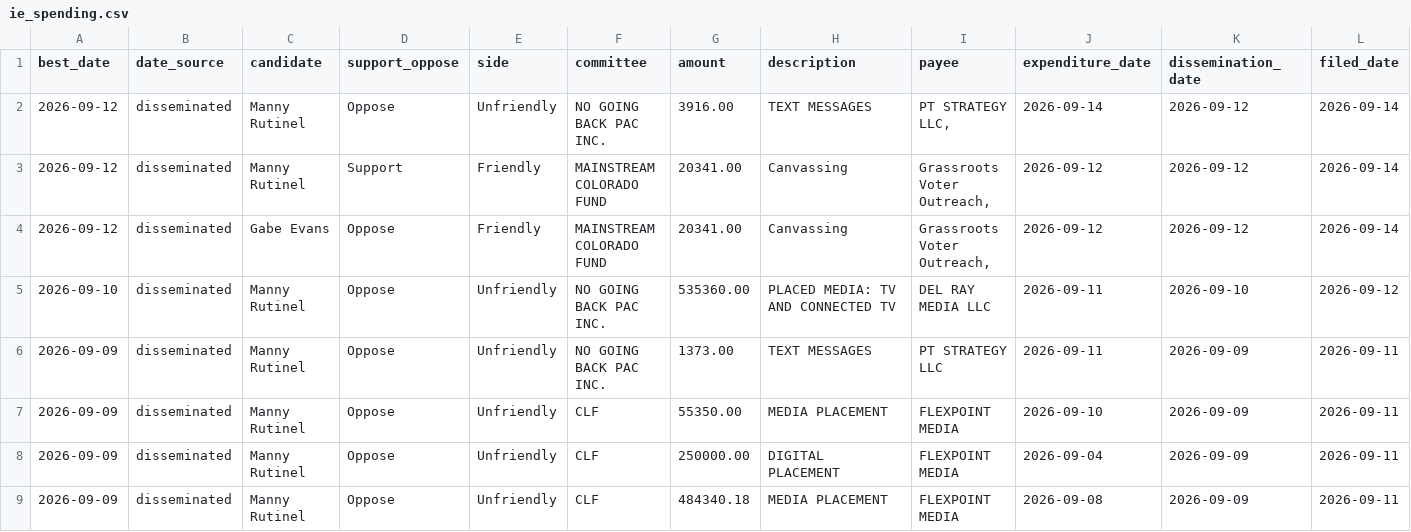
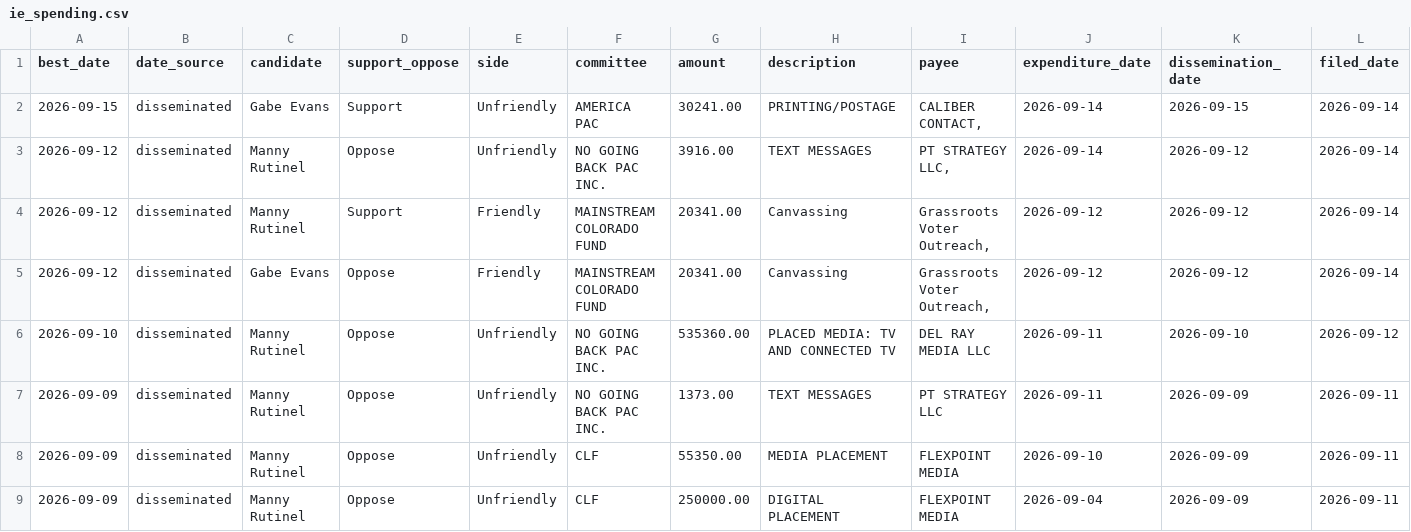
Before and after one commit to elliotgross-aidems/co8-ie-tracker, a CSV file: data/ie_spending.csv, drawn as a sheet; only a part is shown; the shorter side is filled out with more unchanged rows; rows hold the shown columns only; the diff names each change by its address in the sheet, - before the commit and + after, or states it on an @@ line.

```diff
--- a/data/ie_spending.csv
+++ b/data/ie_spending.csv
+row 2: 2026-09-15 | disseminated | Gabe Evans | Support | Unfriendly | AMERICA PAC | 30241.00 | PRINTING/POSTAGE | CALIBER CONTACT, | 2026-09-14 | 2026-09-15 | 2026-09-14
```
Also changed, not shown: 2 other files.
